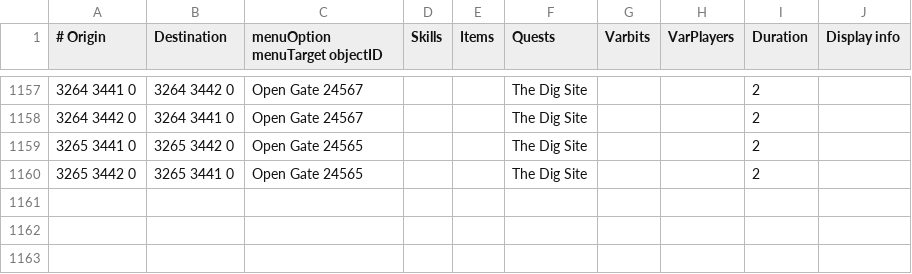
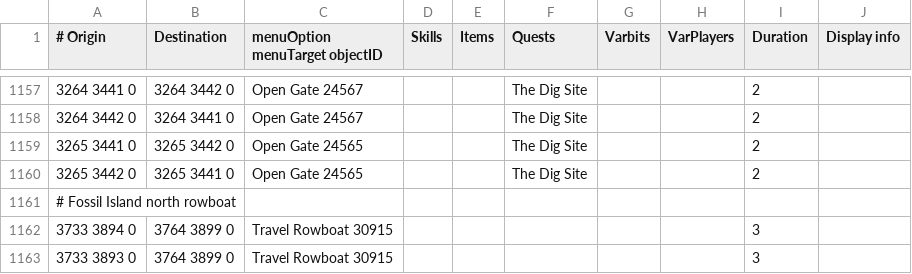
Before and after one commit to twilite-plugins/custom-transports, a TSV file: custom-transports.tsv, drawn as a sheet; only a part is shown, gaps mark what is left out; the diff names each change by its address in the sheet, - before the commit and + after, or states it on an @@ line.

Commit message:
Update custom-transports.tsv

```diff
--- a/custom-transports.tsv
+++ b/custom-transports.tsv
+row 1161: # Fossil Island north rowboat
+row 1162: 3733 3894 0 | 3764 3899 0 | Travel Rowboat 30915 |  |  |  |  |  | 3
+row 1163: 3733 3893 0 | 3764 3899 0 | Travel Rowboat 30915 |  |  |  |  |  | 3
```
